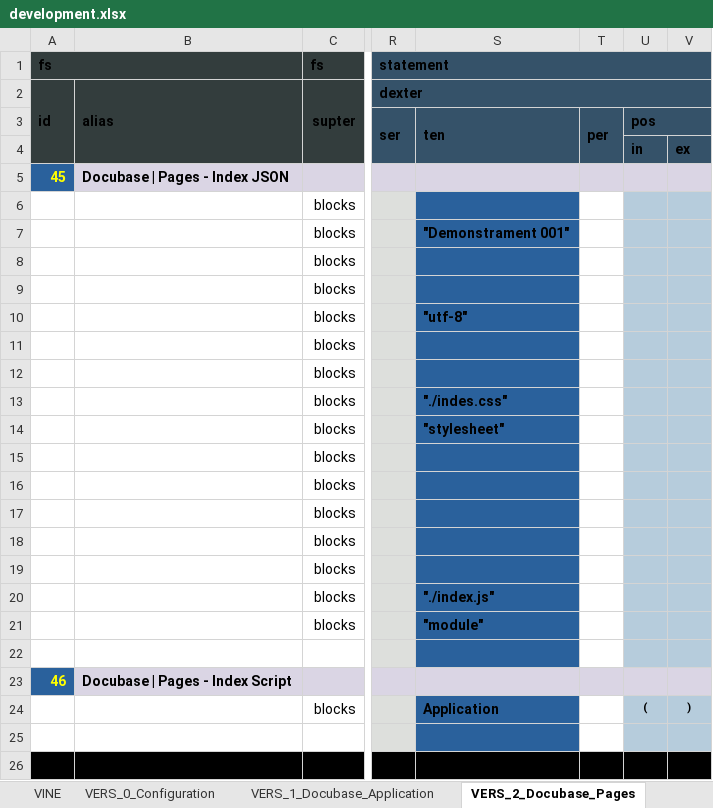
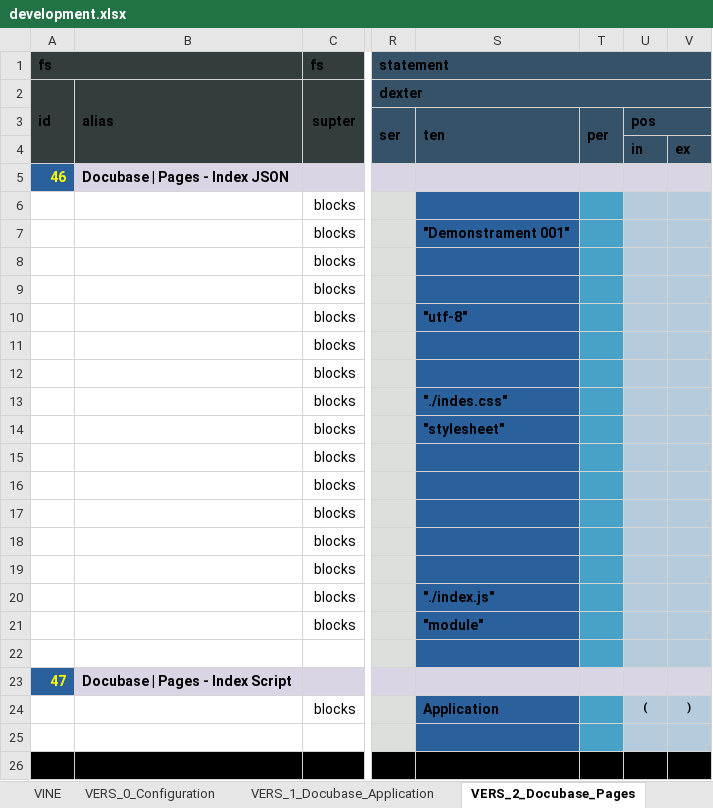
Before and after one commit to thomaspatrickwelborn/Digital-Flux-Capacitor, an Excel workbook: demonstrament/projects/001/development.xlsx, sheet VERS_2_Docubase_Pages, drawn as a sheet; only a part is shown, gaps mark what is left out; values as stored, in another font and other column widths than the file's, no borders; the diff names each change by its address in the sheet, - before the commit and + after, or states it on an @@ line.

Commit message:
Demonstrament 001 - Docubase Development

```diff
--- a/demonstrament/projects/001/development.xlsx (sheet VERS_2_Docubase_Pages)
+++ b/demonstrament/projects/001/development.xlsx (sheet VERS_2_Docubase_Pages)
-A5: 45
+A5: 46
-T6:T22 fill: none
+T6:T22 fill: #48A2C8
-A23: 46
+A23: 47
-T24:T25 fill: none
+T24:T25 fill: #48A2C8
```
Also changed, not shown: sheet VINE, sheet VERS_0_Configuration, sheet VIEW_0_Docubase_Page_Views, sheet VERS_1_Docubase_Application, hidden cells, 14 other files.
